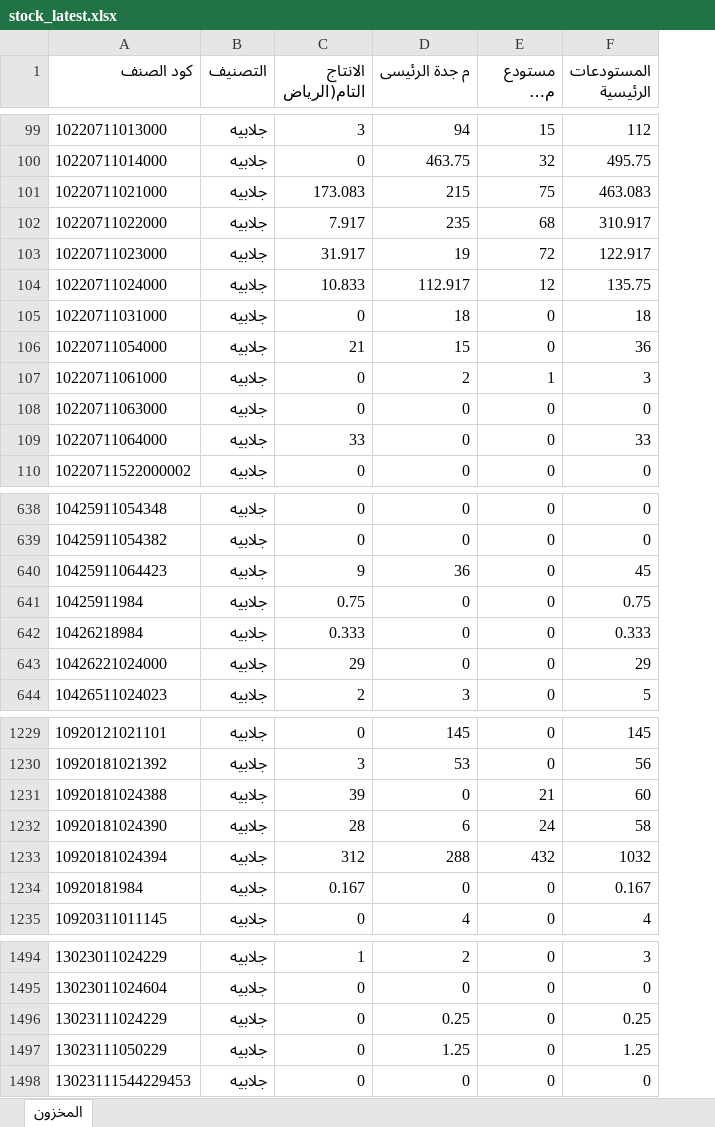
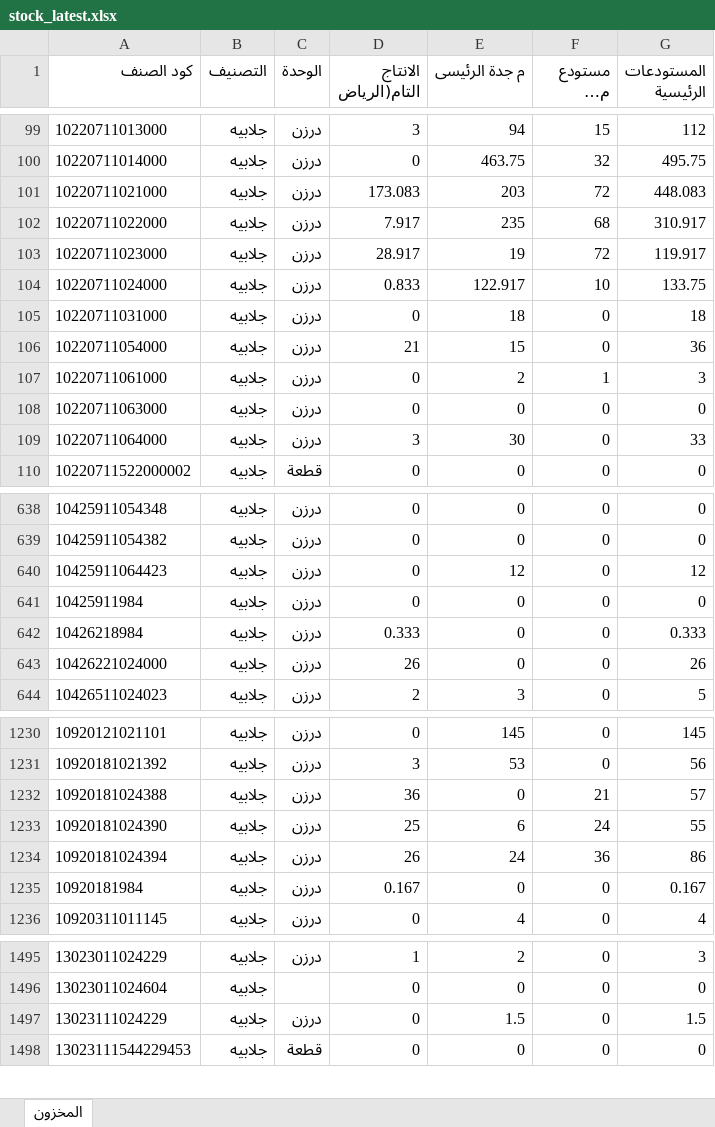
Before and after one commit to hassaneslam1646-svg/ikaf-catalog, an Excel workbook: build/stock_latest.xlsx, sheet المخزون, drawn as a sheet; only a part is shown, gaps mark what is left out; long unchanged cells end in …; values as stored, in another font and other column widths than the file's, no borders; removed rows and columns are numbered as before the commit, all else as after; the diff covers the shown part only; the diff names each change by its address in the sheet, - before the commit and + after, or states it on an @@ line.

```diff
--- a/build/stock_latest.xlsx (sheet المخزون)
+++ b/build/stock_latest.xlsx (sheet المخزون)
+column C (الوحدة), rows 99-110: درزن | درزن | درزن | درزن | درزن | درزن | درزن | درزن | درزن | درزن | درزن | قطعة; rows 638-644: all درزن; rows 1230-1236: all درزن; rows 1495-1498: درزن |  | درزن | قطعة
-E101 (م جدة الرئيسى): 215
+E101 (م جدة الرئيسى): 203
-F101 (مستودع مكة المكرمة): 75
+F101 (مستودع مكة المكرمة): 72
-G101 (المستودعات الرئيسية): 463.083
+G101 (المستودعات الرئيسية): 448.083
-D103 (الانتاج التام(الرياض): 31.917
+D103 (الانتاج التام(الرياض): 28.917
-G103 (المستودعات الرئيسية): 122.917
+G103 (المستودعات الرئيسية): 119.917
-D104 (الانتاج التام(الرياض): 10.833
+D104 (الانتاج التام(الرياض): 0.833
-E104 (م جدة الرئيسى): 112.917
+E104 (م جدة الرئيسى): 122.917
-F104 (مستودع مكة المكرمة): 12
+F104 (مستودع مكة المكرمة): 10
-G104 (المستودعات الرئيسية): 135.75
+G104 (المستودعات الرئيسية): 133.75
-D109 (الانتاج التام(الرياض): 33
+D109 (الانتاج التام(الرياض): 3
-E109 (م جدة الرئيسى): 0
+E109 (م جدة الرئيسى): 30
-D640 (الانتاج التام(الرياض): 9
+D640 (الانتاج التام(الرياض): 0
-E640 (م جدة الرئيسى): 36
+E640 (م جدة الرئيسى): 12
-G640 (المستودعات الرئيسية): 45
+G640 (المستودعات الرئيسية): 12
-D641 (الانتاج التام(الرياض): 0.75
+D641 (الانتاج التام(الرياض): 0
-G641 (المستودعات الرئيسية): 0.75
+G641 (المستودعات الرئيسية): 0
-D643 (الانتاج التام(الرياض): 29
+D643 (الانتاج التام(الرياض): 26
-G643 (المستودعات الرئيسية): 29
+G643 (المستودعات الرئيسية): 26
-D1232 (الانتاج التام(الرياض): 39
+D1232 (الانتاج التام(الرياض): 36
-G1232 (المستودعات الرئيسية): 60
+G1232 (المستودعات الرئيسية): 57
-D1233 (الانتاج التام(الرياض): 28
+D1233 (الانتاج التام(الرياض): 25
-G1233 (المستودعات الرئيسية): 58
+G1233 (المستودعات الرئيسية): 55
-D1234 (الانتاج التام(الرياض): 312
+D1234 (الانتاج التام(الرياض): 26
-E1234 (م جدة الرئيسى): 288
+E1234 (م جدة الرئيسى): 24
-F1234 (مستودع مكة المكرمة): 432
+F1234 (مستودع مكة المكرمة): 36
-G1234 (المستودعات الرئيسية): 1032
+G1234 (المستودعات الرئيسية): 86
-E1497 (م جدة الرئيسى): 0.25
+E1497 (م جدة الرئيسى): 1.5
-G1497 (المستودعات الرئيسية): 0.25
+G1497 (المستودعات الرئيسية): 1.5
-row 1497: 13023111050229 | جلابيه | 0 | 1.25 | 0 | 1.25
```
Also changed, not shown: 1 added row, 1 removed row and 47 edited cells elsewhere in this sheet, 5 other files.
